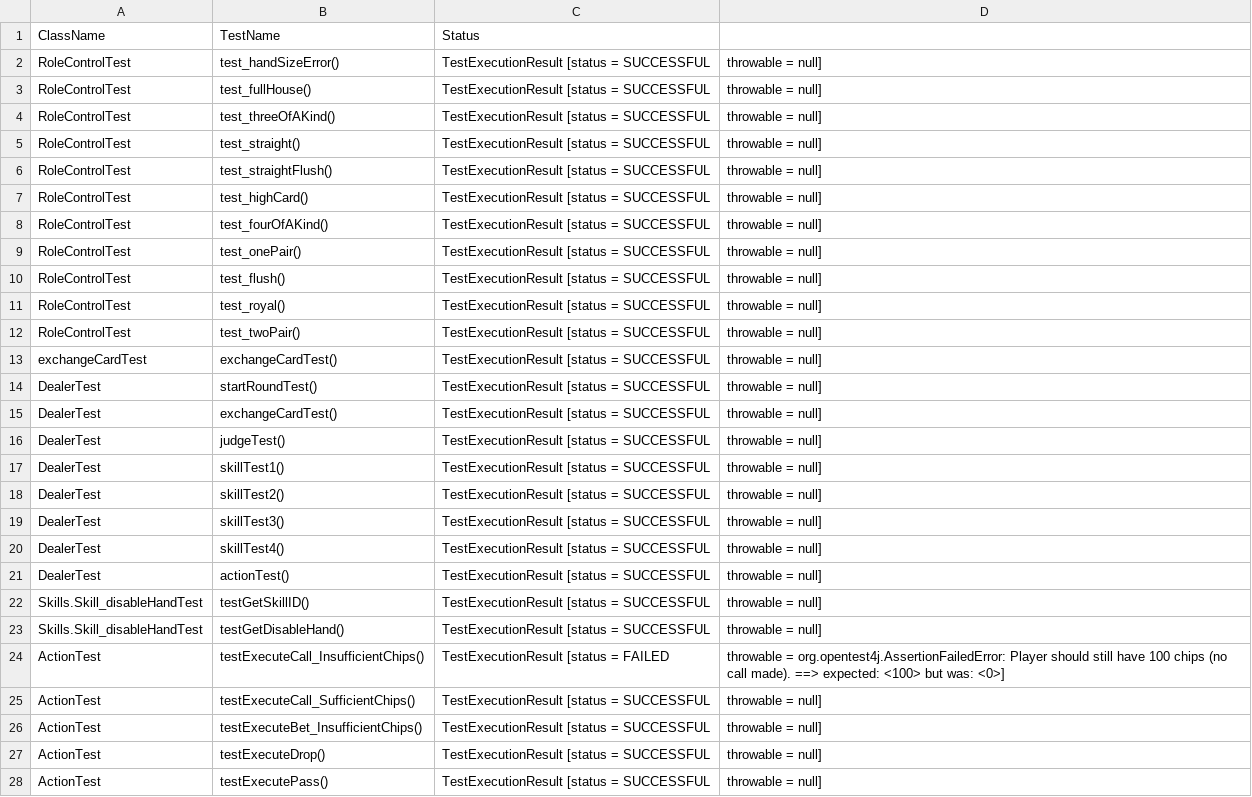
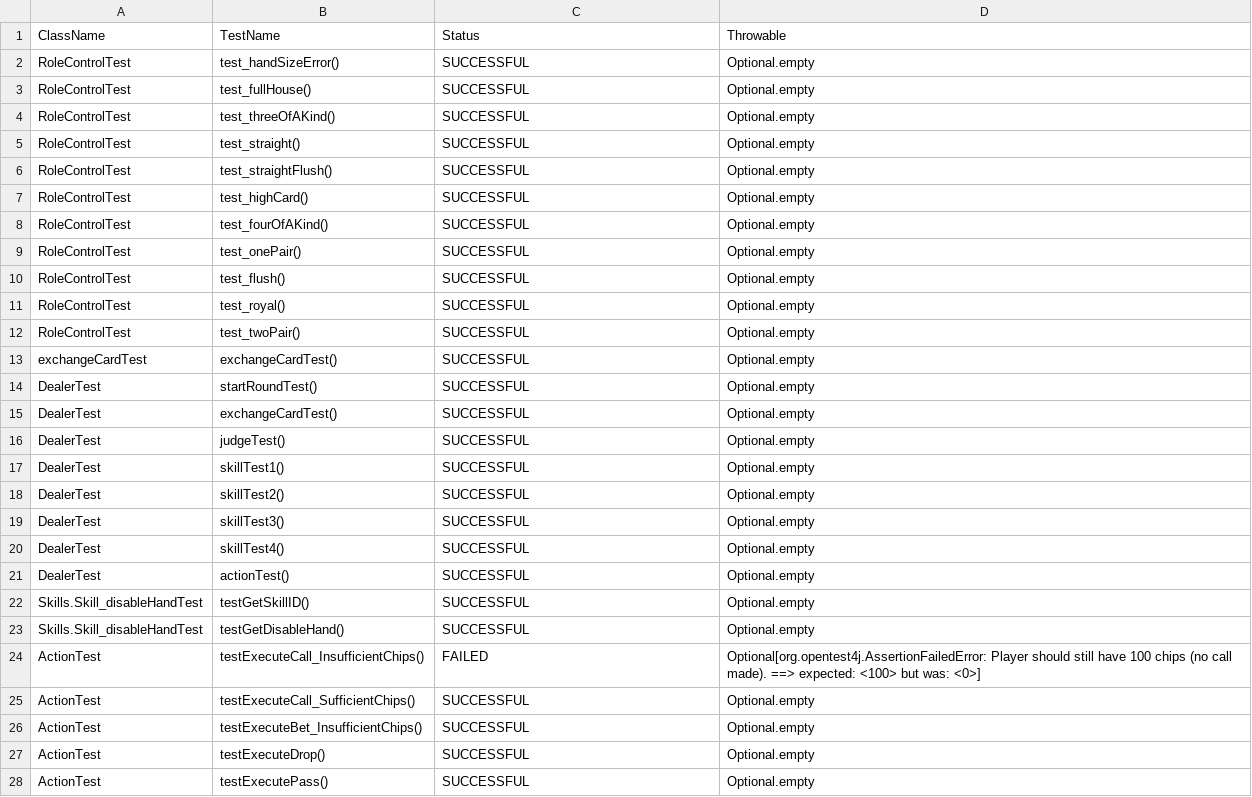
Before and after one commit to BP22063/poker, a CSV file: test-results.csv, drawn as a sheet; only a part is shown; the diff covers the shown part only.

```diff
--- a/test-results.csv
+++ b/test-results.csv
@@ -1,28 +1,28 @@
-ClassName,TestName,Status
-RoleControlTest,test_handSizeError(),TestExecutionResult [status = SUCCESSFUL, throwable = null]
-RoleControlTest,test_fullHouse(),TestExecutionResult [status = SUCCESSFUL, throwable = null]
-RoleControlTest,test_threeOfAKind(),TestExecutionResult [status = SUCCESSFUL, throwable = null]
-RoleControlTest,test_straight(),TestExecutionResult [status = SUCCESSFUL, throwable = null]
-RoleControlTest,test_straightFlush(),TestExecutionResult [status = SUCCESSFUL, throwable = null]
-RoleControlTest,test_highCard(),TestExecutionResult [status = SUCCESSFUL, throwable = null]
-RoleControlTest,test_fourOfAKind(),TestExecutionResult [status = SUCCESSFUL, throwable = null]
-RoleControlTest,test_onePair(),TestExecutionResult [status = SUCCESSFUL, throwable = null]
-RoleControlTest,test_flush(),TestExecutionResult [status = SUCCESSFUL, throwable = null]
-RoleControlTest,test_royal(),TestExecutionResult [status = SUCCESSFUL, throwable = null]
-RoleControlTest,test_twoPair(),TestExecutionResult [status = SUCCESSFUL, throwable = null]
-exchangeCardTest,exchangeCardTest(),TestExecutionResult [status = SUCCESSFUL, throwable = null]
-DealerTest,startRoundTest(),TestExecutionResult [status = SUCCESSFUL, throwable = null]
-DealerTest,exchangeCardTest(),TestExecutionResult [status = SUCCESSFUL, throwable = null]
-DealerTest,judgeTest(),TestExecutionResult [status = SUCCESSFUL, throwable = null]
-DealerTest,skillTest1(),TestExecutionResult [status = SUCCESSFUL, throwable = null]
-DealerTest,skillTest2(),TestExecutionResult [status = SUCCESSFUL, throwable = null]
-DealerTest,skillTest3(),TestExecutionResult [status = SUCCESSFUL, throwable = null]
-DealerTest,skillTest4(),TestExecutionResult [status = SUCCESSFUL, throwable = null]
-DealerTest,actionTest(),TestExecutionResult [status = SUCCESSFUL, throwable = null]
-Skills.Skill_disableHandTest,testGetSkillID(),TestExecutionResult [status = SUCCESSFUL, throwable = null]
-Skills.Skill_disableHandTest,testGetDisableHand(),TestExecutionResult [status = SUCCESSFUL, throwable = null]
-ActionTest,testExecuteCall_InsufficientChips(),TestExecutionResult [status = FAILED, throwable = org.opentest4j.AssertionFailedError: Player should still have 100 chips (no call made). ==> expected: <100> but was: <0>]
-ActionTest,testExecuteCall_SufficientChips(),TestExecutionResult [status = SUCCESSFUL, throwable = null]
-ActionTest,testExecuteBet_InsufficientChips(),TestExecutionResult [status = SUCCESSFUL, throwable = null]
-ActionTest,testExecuteDrop(),TestExecutionResult [status = SUCCESSFUL, throwable = null]
-ActionTest,testExecutePass(),TestExecutionResult [status = SUCCESSFUL, throwable = null]
+ClassName,TestName,Status,Throwable
+RoleControlTest,test_handSizeError(),SUCCESSFUL,Optional.empty
+RoleControlTest,test_fullHouse(),SUCCESSFUL,Optional.empty
+RoleControlTest,test_threeOfAKind(),SUCCESSFUL,Optional.empty
+RoleControlTest,test_straight(),SUCCESSFUL,Optional.empty
+RoleControlTest,test_straightFlush(),SUCCESSFUL,Optional.empty
+RoleControlTest,test_highCard(),SUCCESSFUL,Optional.empty
+RoleControlTest,test_fourOfAKind(),SUCCESSFUL,Optional.empty
+RoleControlTest,test_onePair(),SUCCESSFUL,Optional.empty
+RoleControlTest,test_flush(),SUCCESSFUL,Optional.empty
+RoleControlTest,test_royal(),SUCCESSFUL,Optional.empty
+RoleControlTest,test_twoPair(),SUCCESSFUL,Optional.empty
+exchangeCardTest,exchangeCardTest(),SUCCESSFUL,Optional.empty
+DealerTest,startRoundTest(),SUCCESSFUL,Optional.empty
+DealerTest,exchangeCardTest(),SUCCESSFUL,Optional.empty
+DealerTest,judgeTest(),SUCCESSFUL,Optional.empty
+DealerTest,skillTest1(),SUCCESSFUL,Optional.empty
+DealerTest,skillTest2(),SUCCESSFUL,Optional.empty
+DealerTest,skillTest3(),SUCCESSFUL,Optional.empty
+DealerTest,skillTest4(),SUCCESSFUL,Optional.empty
+DealerTest,actionTest(),SUCCESSFUL,Optional.empty
+Skills.Skill_disableHandTest,testGetSkillID(),SUCCESSFUL,Optional.empty
+Skills.Skill_disableHandTest,testGetDisableHand(),SUCCESSFUL,Optional.empty
+ActionTest,testExecuteCall_InsufficientChips(),FAILED,Optional[org.opentest4j.AssertionFailedError: Player should still have 100 chips (no call made). ==> expected: <100> but was: <0>]
+ActionTest,testExecuteCall_SufficientChips(),SUCCESSFUL,Optional.empty
+ActionTest,testExecuteBet_InsufficientChips(),SUCCESSFUL,Optional.empty
+ActionTest,testExecuteDrop(),SUCCESSFUL,Optional.empty
+ActionTest,testExecutePass(),SUCCESSFUL,Optional.empty
```
Also changed, not shown: 26 edited cells elsewhere in this file, 11 other files.
